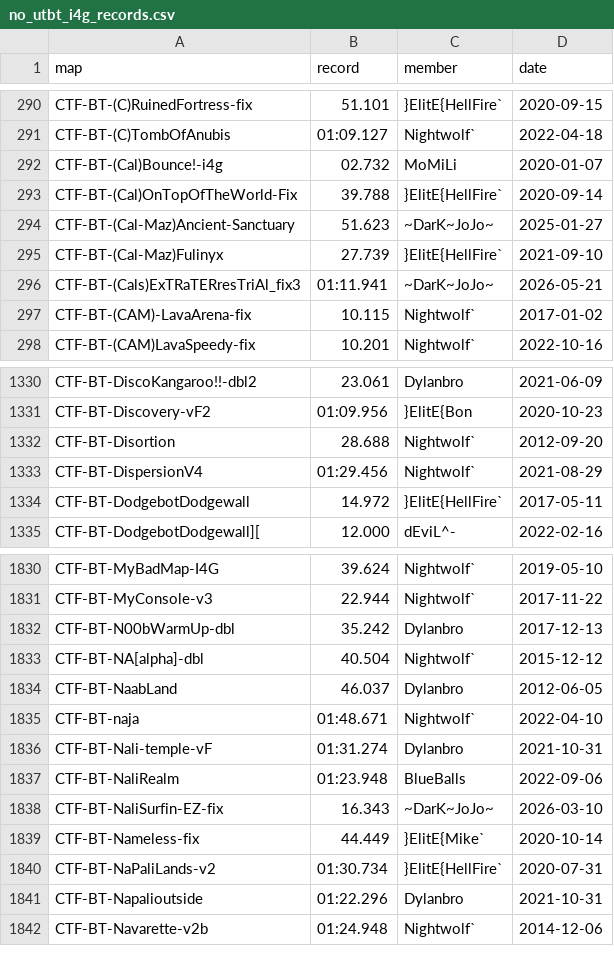
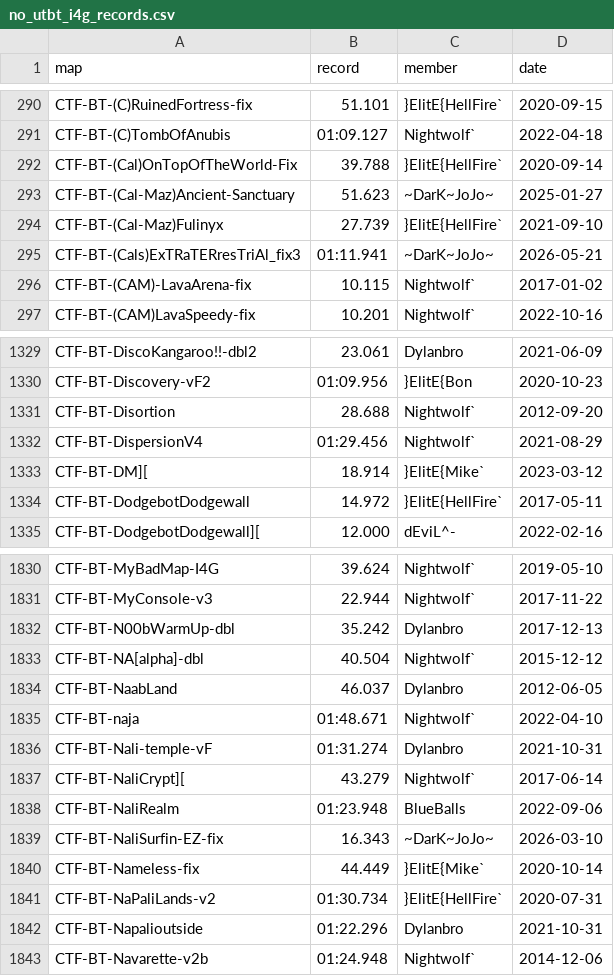
Before and after one commit to UT-BT/utbt_i4g_tracker_frontend, a CSV file: resources/data/no_utbt_i4g_records.csv, drawn as a sheet; only a part is shown, gaps mark what is left out.

```diff
--- a/resources/data/no_utbt_i4g_records.csv
+++ b/resources/data/no_utbt_i4g_records.csv
@@ -291,3 +291,2 @@ CTF-BT-(C)RuinedFortress-fix,51.101,}ElitE{HellFire`,2020-09-15
 CTF-BT-(C)TombOfAnubis,01:09.127,Nightwolf`,2022-04-18
-CTF-BT-(Cal)Bounce!-i4g,02.732,MoMiLi,2020-01-07
 CTF-BT-(Cal)OnTopOfTheWorld-Fix,39.788,}ElitE{HellFire`,2020-09-14
@@ -1333,2 +1332,3 @@ CTF-BT-Disortion,28.688,Nightwolf`,2012-09-20
 CTF-BT-DispersionV4,01:29.456,Nightwolf`,2021-08-29
+CTF-BT-DM][,18.914,}ElitE{Mike`,2023-03-12
 CTF-BT-DodgebotDodgewall,14.972,}ElitE{HellFire`,2017-05-11
@@ -1836,2 +1836,3 @@ CTF-BT-naja,01:48.671,Nightwolf`,2022-04-10
 CTF-BT-Nali-temple-vF,01:31.274,Dylanbro,2021-10-31
+CTF-BT-NaliCrypt][,43.279,Nightwolf`,2017-06-14
 CTF-BT-NaliRealm,01:23.948,BlueBalls,2022-09-06
```
Also changed, not shown: resources/data/run_metadata.csv.
